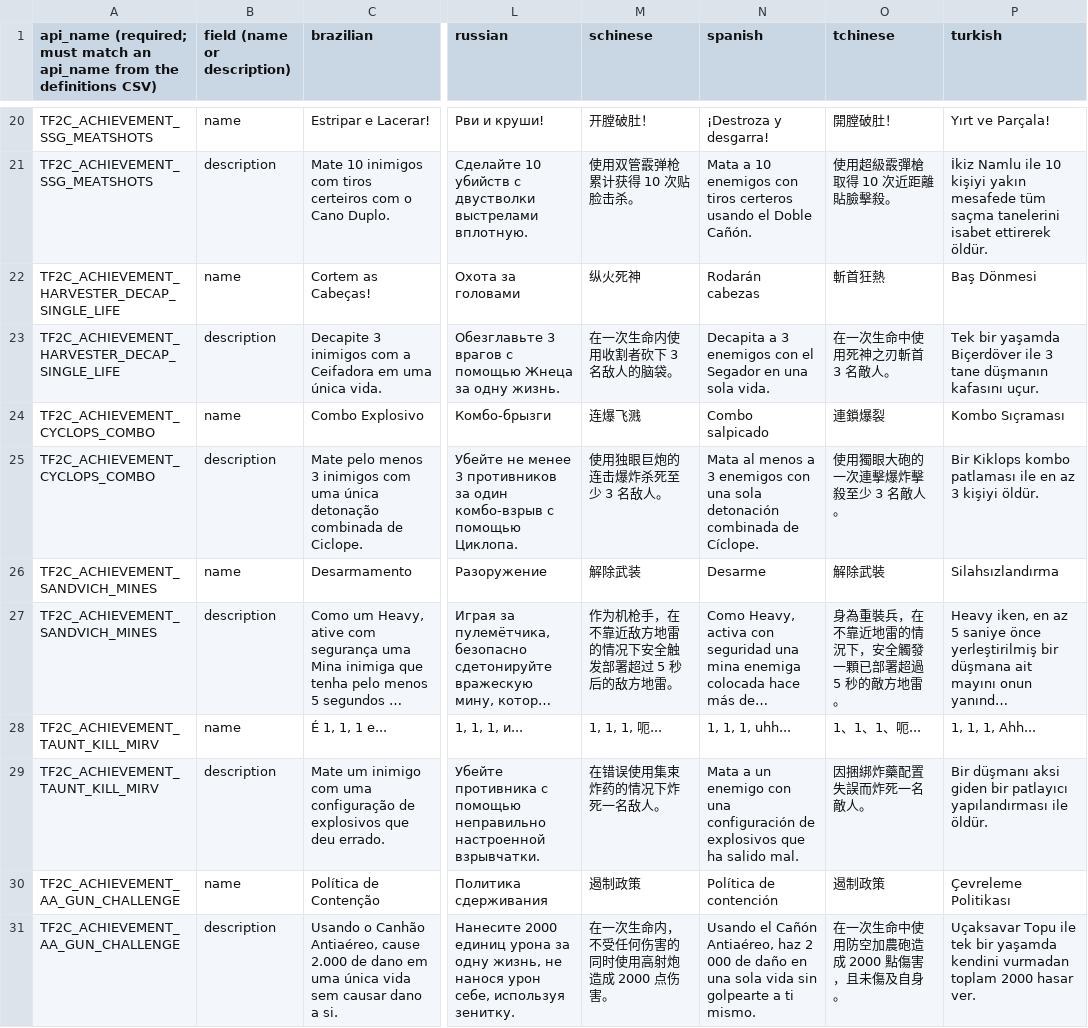
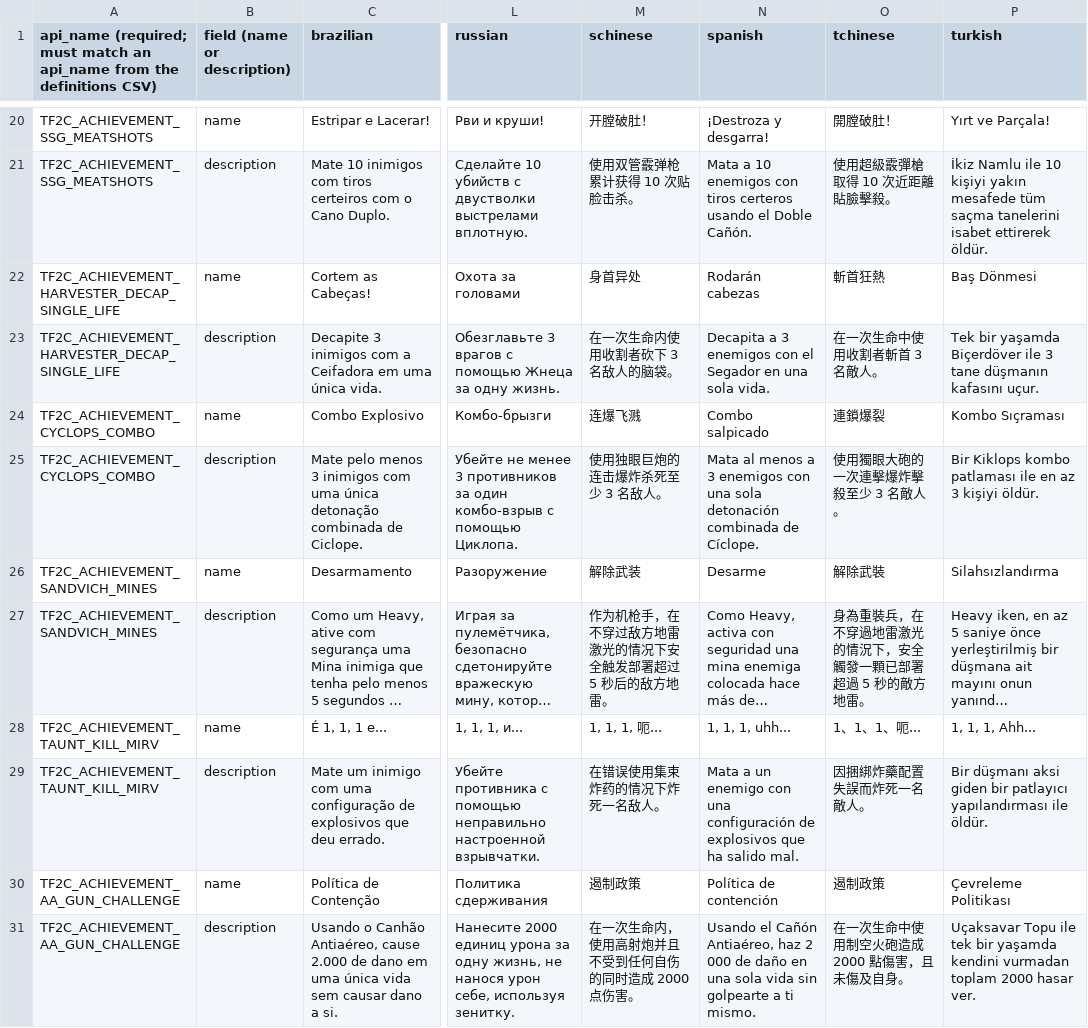
Before and after one commit to tf2classified/tf2classified-translations, a CSV file: tf2c_steamachievements/3545060-achievements-localization.csv, drawn as a sheet; only a part is shown, gaps mark what is left out; long unchanged cells end in …; the diff covers the shown part only; the diff names each change by its address in the sheet, - before the commit and + after, or states it on an @@ line.

```diff
--- a/tf2c_steamachievements/3545060-achievements-localization.csv
+++ b/tf2c_steamachievements/3545060-achievements-localization.csv
-M22 (schinese): 纵火死神
+M22 (schinese): 身首异处
-O23 (tchinese): 在一次生命中使用死神之刃斬首 3 名敵人。
+O23 (tchinese): 在一次生命中使用收割者斬首 3 名敵人。
-M27 (schinese): 作为机枪手，在不靠近敌方地雷的情况下安全触发部署超过 5 秒后的敌方地雷。
+M27 (schinese): 作为机枪手，在不穿过敌方地雷激光的情况下安全触发部署超过 5 秒后的敌方地雷。
-O27 (tchinese): 身為重裝兵，在不靠近地雷的情況下，安全觸發一顆已部署超過 5 秒的敵方地雷。
+O27 (tchinese): 身為重裝兵，在不穿過地雷激光的情況下，安全觸發一顆已部署超過 5 秒的敵方地雷。
-M31 (schinese): 在一次生命内，不受任何伤害的同时使用高射炮造成 2000 点伤害。
+M31 (schinese): 在一次生命内，使用高射炮并且不受到任何自伤的同时造成 2000 点伤害。
-O31 (tchinese): 在一次生命中使用防空加農砲造成 2000 點傷害，且未傷及自身。
+O31 (tchinese): 在一次生命中使用制空火砲造成 2000 點傷害，且未傷及自身。
```
Also changed, not shown: 26 edited cells elsewhere in this file, tf2c_steamachievements/3545060-achievement-sets-localization.csv, 2 other files.
